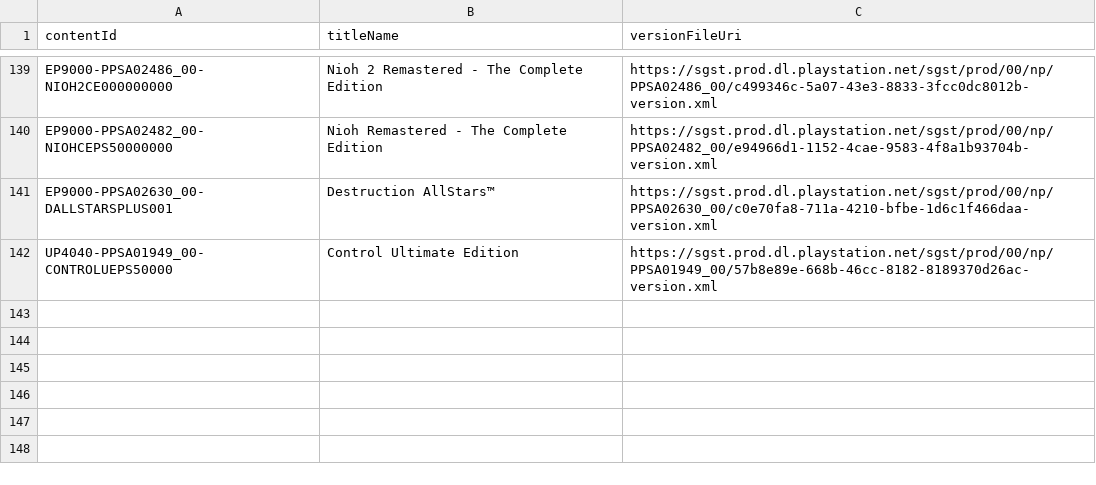
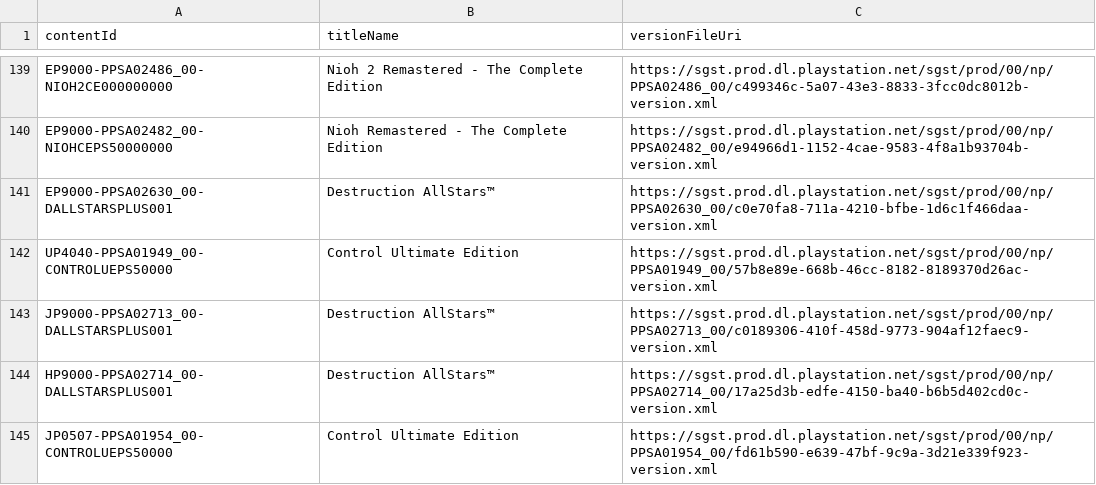
Before and after one commit to 1jtp8sobiu/ps5-pkg, a TSV file: PS5_XML.tsv, drawn as a sheet; only a part is shown, gaps mark what is left out.

```diff
--- a/PS5_XML.tsv
+++ b/PS5_XML.tsv
@@ -142 +142,4 @@ EP9000-PPSA02630_00-DALLSTARSPLUS001	Destruction AllStars™	https://sgst.prod.d
 UP4040-PPSA01949_00-CONTROLUEPS50000	Control Ultimate Edition	https://sgst.prod.dl.playstation.net/sgst/prod/00/np/PPSA01949_00/57b8e89e-668b-46cc-8182-8189370d26ac-version.xml
+JP9000-PPSA02713_00-DALLSTARSPLUS001	Destruction AllStars™	https://sgst.prod.dl.playstation.net/sgst/prod/00/np/PPSA02713_00/c0189306-410f-458d-9773-904af12faec9-version.xml
+HP9000-PPSA02714_00-DALLSTARSPLUS001	Destruction AllStars™	https://sgst.prod.dl.playstation.net/sgst/prod/00/np/PPSA02714_00/17a25d3b-edfe-4150-ba40-b6b5d402cd0c-version.xml
+JP0507-PPSA01954_00-CONTROLUEPS50000	Control Ultimate Edition	https://sgst.prod.dl.playstation.net/sgst/prod/00/np/PPSA01954_00/fd61b590-e639-47bf-9c9a-3d21e339f923-version.xml
```
Also changed, not shown: PS5_TITLE_ID.tsv, 5 other files.
